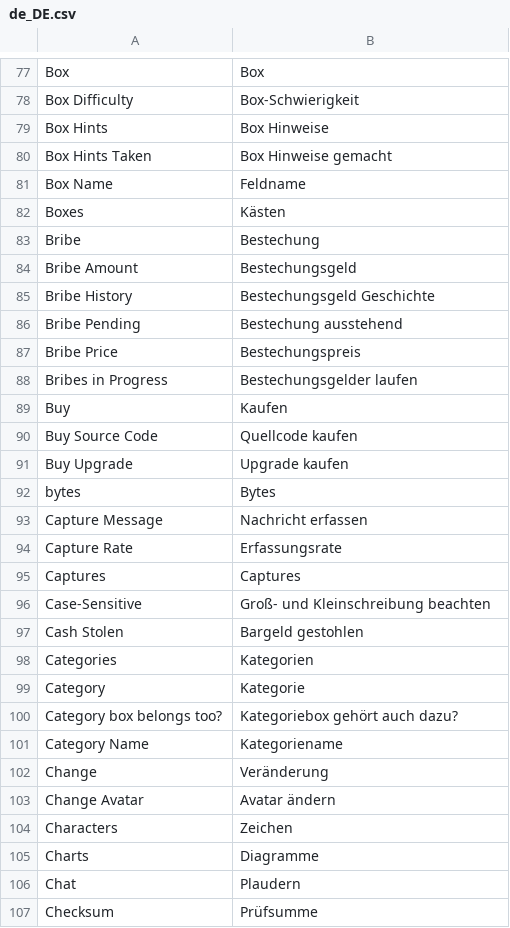
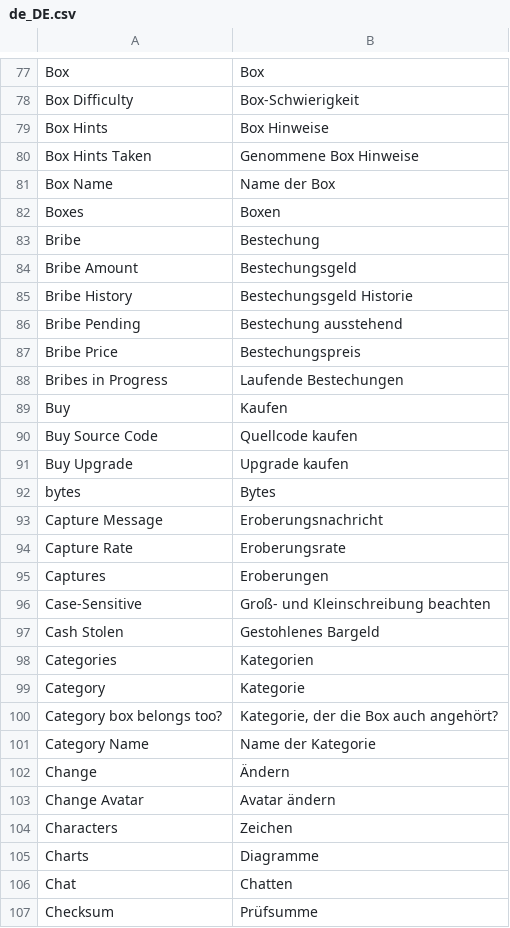
Before and after one commit to moloch--/RootTheBox, a CSV file: locale/de_DE.csv, drawn as a sheet; only a part is shown, gaps mark what is left out; the diff covers the shown part only.

```diff
--- a/locale/de_DE.csv
+++ b/locale/de_DE.csv
@@ -79,11 +79,11 @@ Box Difficulty,Box-Schwierigkeit
 Box Hints,Box Hinweise
-Box Hints Taken,Box Hinweise gemacht
-Box Name,Feldname
-Boxes,Kästen
+Box Hints Taken,Genommene Box Hinweise
+Box Name,Name der Box
+Boxes,Boxen
 Bribe,Bestechung
 Bribe Amount,Bestechungsgeld
-Bribe History,Bestechungsgeld Geschichte
+Bribe History,Bestechungsgeld Historie
 Bribe Pending,Bestechung ausstehend
 Bribe Price,Bestechungspreis
-Bribes in Progress,Bestechungsgelder laufen
+Bribes in Progress,Laufende Bestechungen
 Buy,Kaufen
@@ -92,12 +92,12 @@ Buy Upgrade,Upgrade kaufen
 bytes,Bytes
-Capture Message,Nachricht erfassen
-Capture Rate,Erfassungsrate
-Captures,Captures
+Capture Message,Eroberungsnachricht
+Capture Rate,Eroberungsrate
+Captures,Eroberungen
 Case-Sensitive,Groß- und Kleinschreibung beachten
-Cash Stolen,Bargeld gestohlen
+Cash Stolen,Gestohlenes Bargeld
 Categories,Kategorien
 Category,Kategorie
-Category box belongs too?,Kategoriebox gehört auch dazu?
-Category Name,Kategoriename
-Change,Veränderung
+Category box belongs too?,"Kategorie, der die Box auch angehört?"
+Category Name,Name der Kategorie
+Change,Ändern
 Change Avatar,Avatar ändern
@@ -105,3 +105,3 @@ Characters,Zeichen
 Charts,Diagramme
-Chat,Plaudern
+Chat,Chatten
 Checksum,Prüfsumme
```
Also changed, not shown: 41 edited cells elsewhere in this file.
